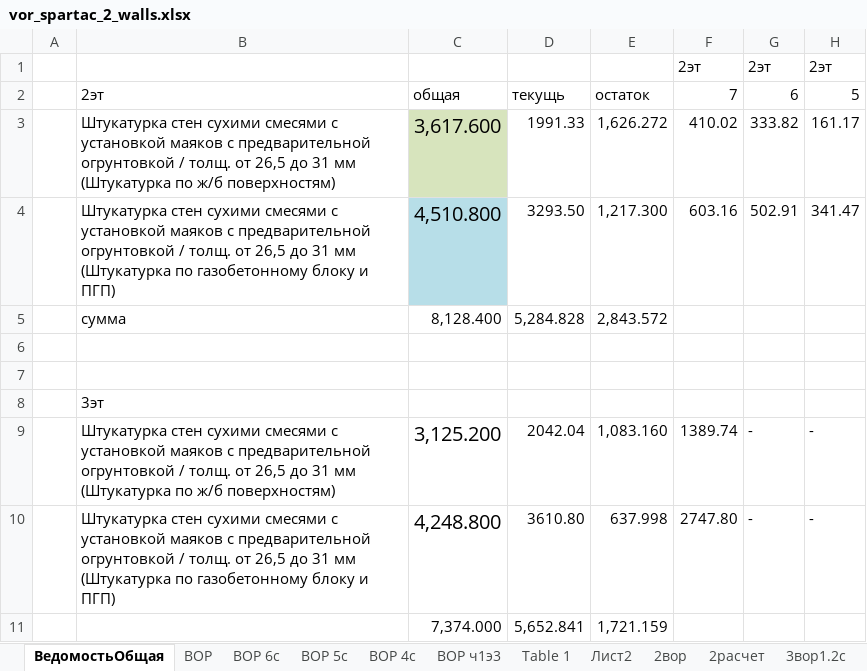
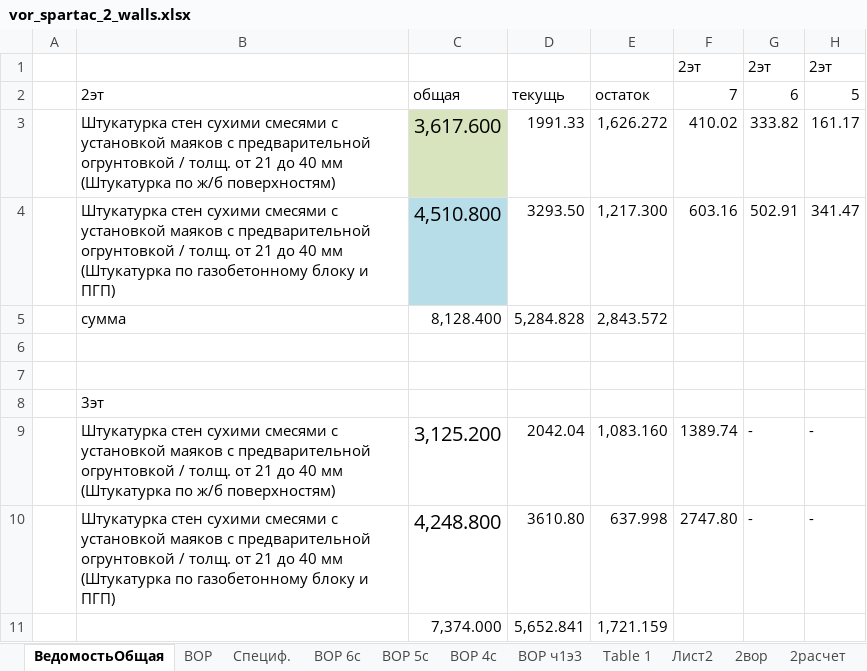
Before and after one commit to Ankkord/projects_schools-school_1-, an Excel workbook: school_2/vor_spartac_2_walls.xlsx, sheet ВедомостьОбщая, drawn as a sheet; only a part is shown; values as stored, in another font and other column widths than the file's, no borders; the diff names each change by its address in the sheet, - before the commit and + after, or states it on an @@ line.

```diff
--- a/school_2/vor_spartac_2_walls.xlsx (sheet ВедомостьОбщая)
+++ b/school_2/vor_spartac_2_walls.xlsx (sheet ВедомостьОбщая)
@@ sheet tab unhidden: Специф. @@
-B3: …толщ. от 26,5 до 31 мм (Штукатурка…
+B3: …толщ. от 21 до 40 мм (Штукатурка…
-B4: …толщ. от 26,5 до 31 мм (Штукатурка…
+B4: …толщ. от 21 до 40 мм (Штукатурка…
-B9: …толщ. от 26,5 до 31 мм (Штукатурка…
+B9: …толщ. от 21 до 40 мм (Штукатурка…
-B10: …толщ. от 26,5 до 31 мм (Штукатурка…
+B10: …толщ. от 21 до 40 мм (Штукатурка…
```
Also changed, not shown: sheet ВОР, sheet ВОР 6с, sheet ВОР 5с, sheet ВОР 4с, sheet ВОР ч1э3, sheet 2вор, 1 more sheet, 1 other file.
